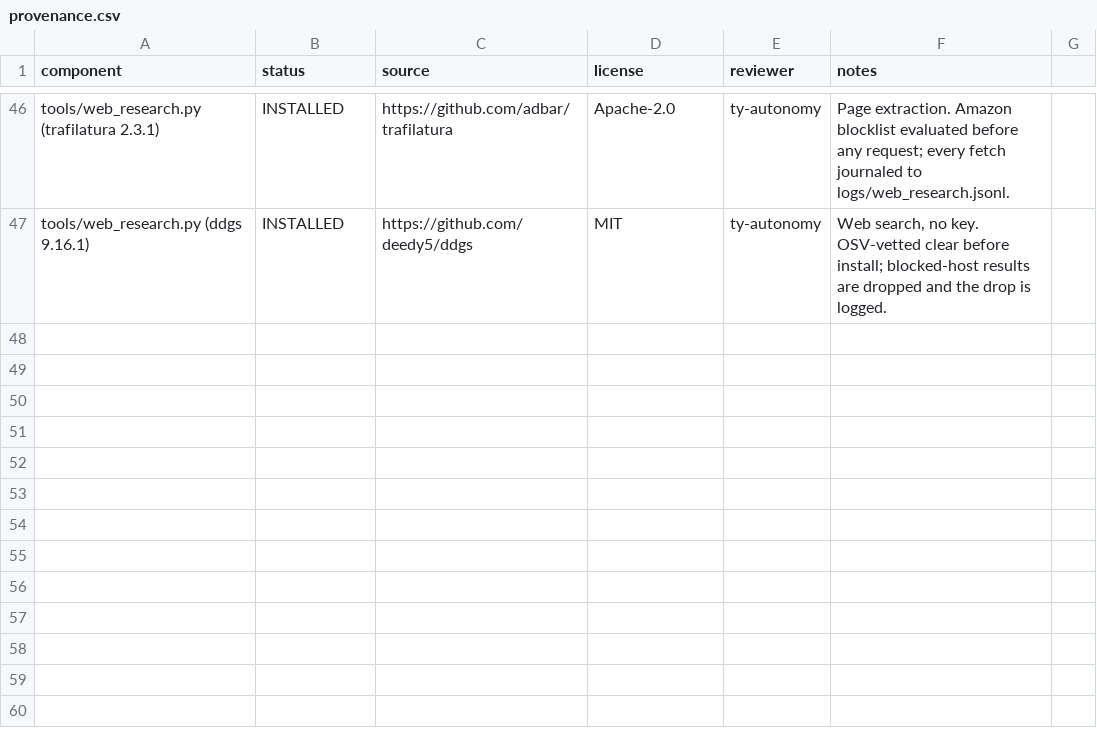
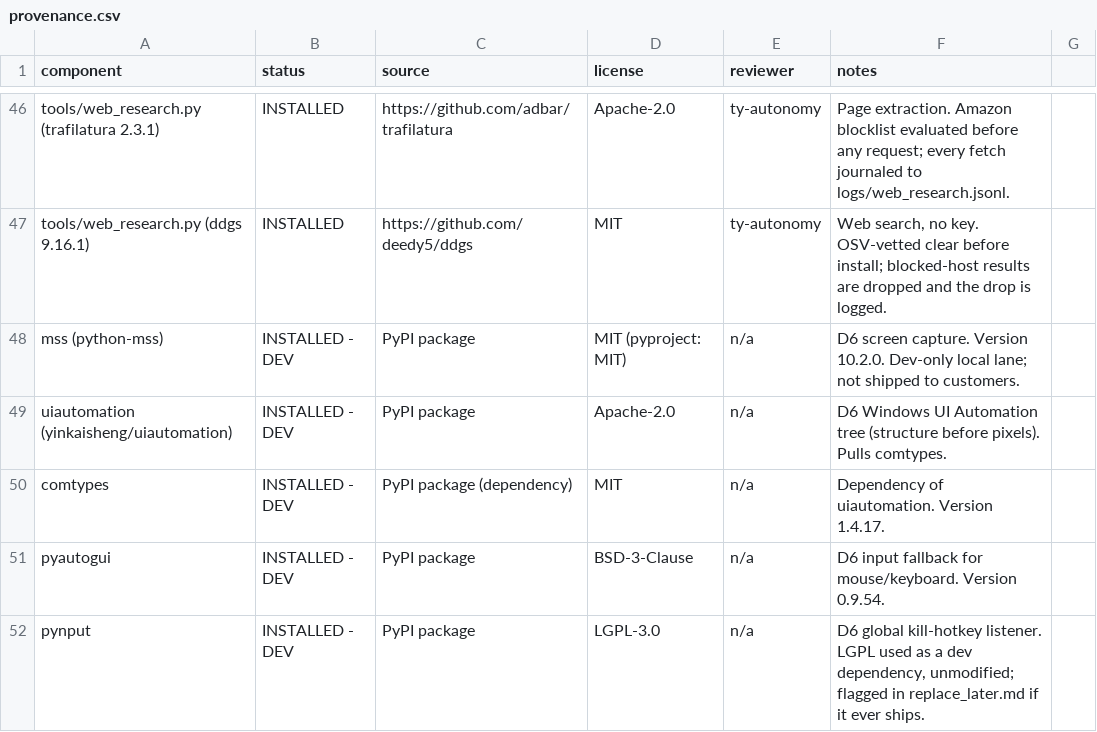
Before and after one commit to WordCoffee/northstar-os-retail-arbitrage-agent, a CSV file: provenance.csv, drawn as a sheet; only a part is shown, gaps mark what is left out; the diff names each change by its address in the sheet, - before the commit and + after, or states it on an @@ line.

Commit message:
D6: the privacy gate exists before any pixel does - V5 and V7 pass
tools/vision: capture, privacy and control. The order of operations is the design: enumerate -> classify -> (drop | grab). A refused window is never grabbed, so 'no frame reaches a model or disk' is a property of the code path, not a promise about what happens afterwards.

privacy.classify refuses on title, process name AND url, with Amazon first and absolute (the work order forbids Amazon including by screen control). classify plus redact cover the text path: bearer tokens, sk-/pk-/rk- keys, AKIA, ghp_, JWTs and password= pairs are replaced with [redacted] before any text could leave the machine. mask_regions masks password and payment fields from UIA roles, not from pixels.

capture is multi-monitor aware (mss reports 2560x1600 primary), grabs on demand only - idle capture is off - and falls back from mss to PIL.ImageGrab if the fast backend fails. Audit frames are opt-in, mode 0600, and pruned after 7 days.

control is the part that makes a kill switch a kill switch: every input call goes through act(), act() asks can_act(), and can_act() refuses on the kill event or the PAUSE file. The indicator file turns on only while input is held.

D6's two acceptance tests pass, and V5 includes a real window: a Tk top-level titled '1Password - test vault' is enumerated, matched and refused with no pixels. 11 tests green. The five dependencies D1 found missing are installed and logged in provenance.csv (pynput LGPL is flagged in replace_later.md with the permissive replacement to find).

```diff
--- a/provenance.csv
+++ b/provenance.csv
+row 48: mss (python-mss) | INSTALLED - DEV | PyPI package | MIT (pyproject: MIT) | n/a | D6 screen capture. Version 10.2.0. Dev-only local lane; not shipped to customers.
+row 49: uiautomation (yinkaisheng/uiautomation) | INSTALLED - DEV | PyPI package | Apache-2.0 | n/a | D6 Windows UI Automation tree (structure before pixels). Pulls comtypes.
+row 50: comtypes | INSTALLED - DEV | PyPI package (dependency) | MIT | n/a | Dependency of uiautomation. Version 1.4.17.
+row 51: pyautogui | INSTALLED - DEV | PyPI package | BSD-3-Clause | n/a | D6 input fallback for mouse/keyboard. Version 0.9.54.
+row 52: pynput | INSTALLED - DEV | PyPI package | LGPL-3.0 | n/a | D6 global kill-hotkey listener. LGPL used as a dev dependency, unmodified; flagged in replace_later.md if it ever ships.
```
Also changed, not shown: 8 other files.
